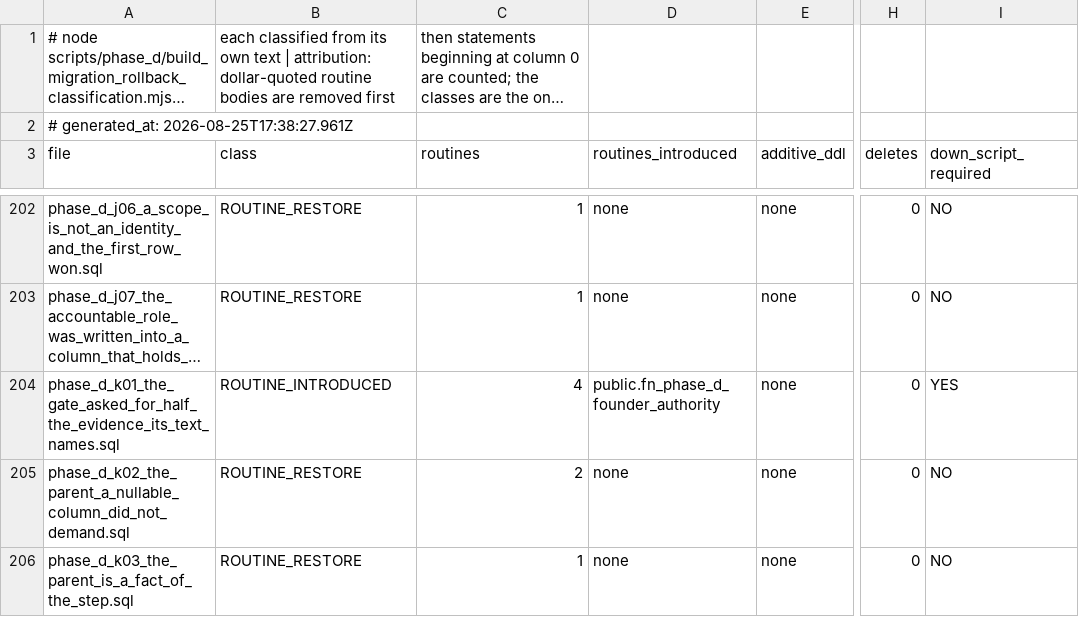
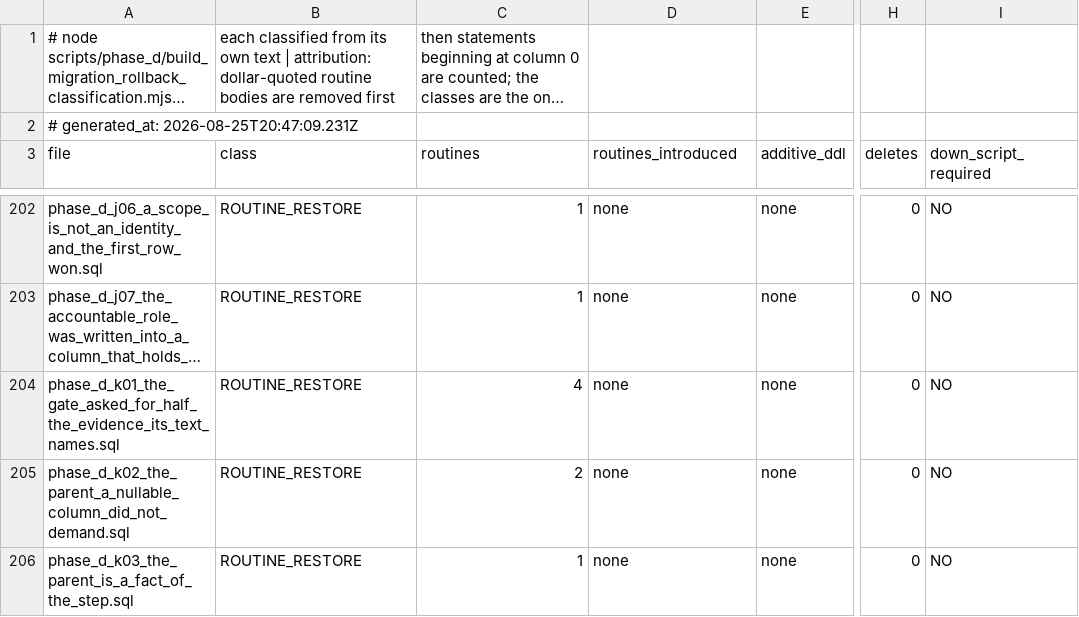
Before and after one commit to ahmadmhdnabilalzain-bot/quotesdone, a CSV file: docs/phase-d/PHASE_D_MIGRATION_ROLLBACK_CLASSIFICATION.csv, drawn as a sheet; only a part is shown, gaps mark what is left out; long unchanged cells end in …; the diff names each change by its address in the sheet, - before the commit and + after, or states it on an @@ line.

```diff
--- a/docs/phase-d/PHASE_D_MIGRATION_ROLLBACK_CLASSIFICATION.csv
+++ b/docs/phase-d/PHASE_D_MIGRATION_ROLLBACK_CLASSIFICATION.csv
-A2 (file): # generated_at: 2026-08-25T17:38:27.961Z
+A2 (file): # generated_at: 2026-08-25T20:47:09.231Z
-B204 (class): ROUTINE_INTRODUCED
+B204 (class): ROUTINE_RESTORE
-D204 (routines_introduced): public.fn_phase_d_founder_authority
+D204 (routines_introduced): none
-I204 (down_script_required): YES
+I204 (down_script_required): NO
```
